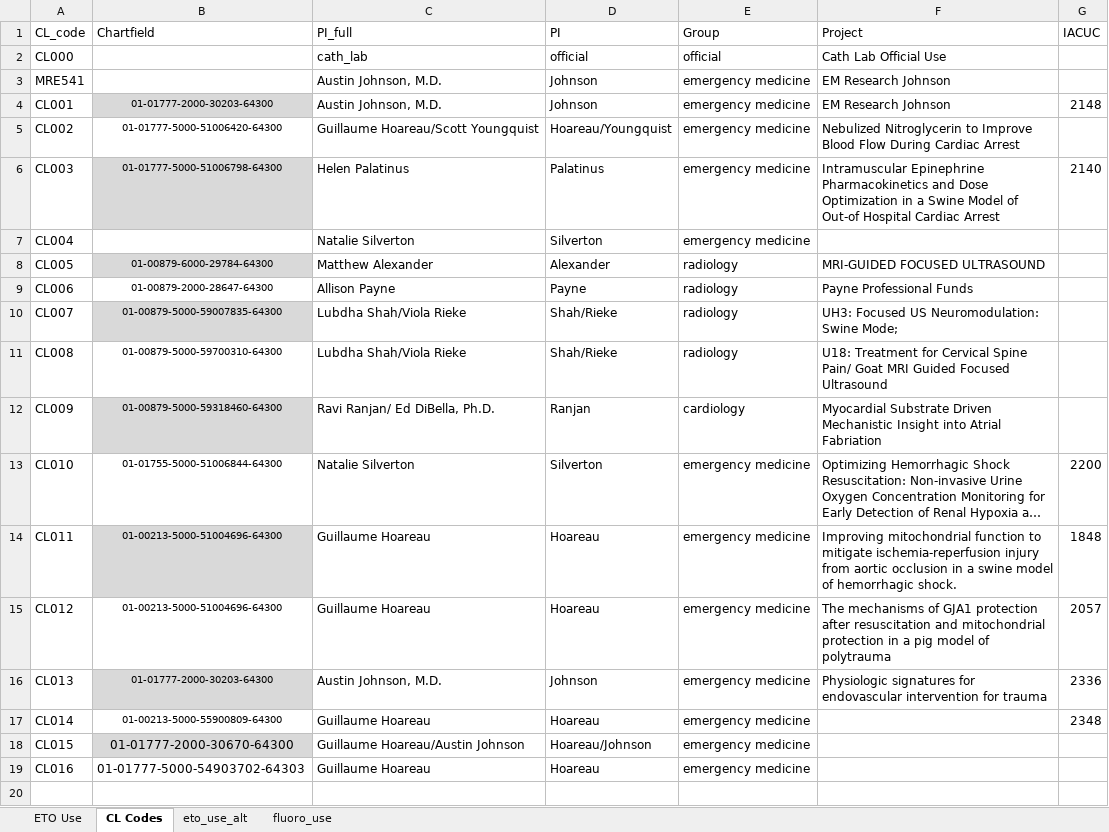
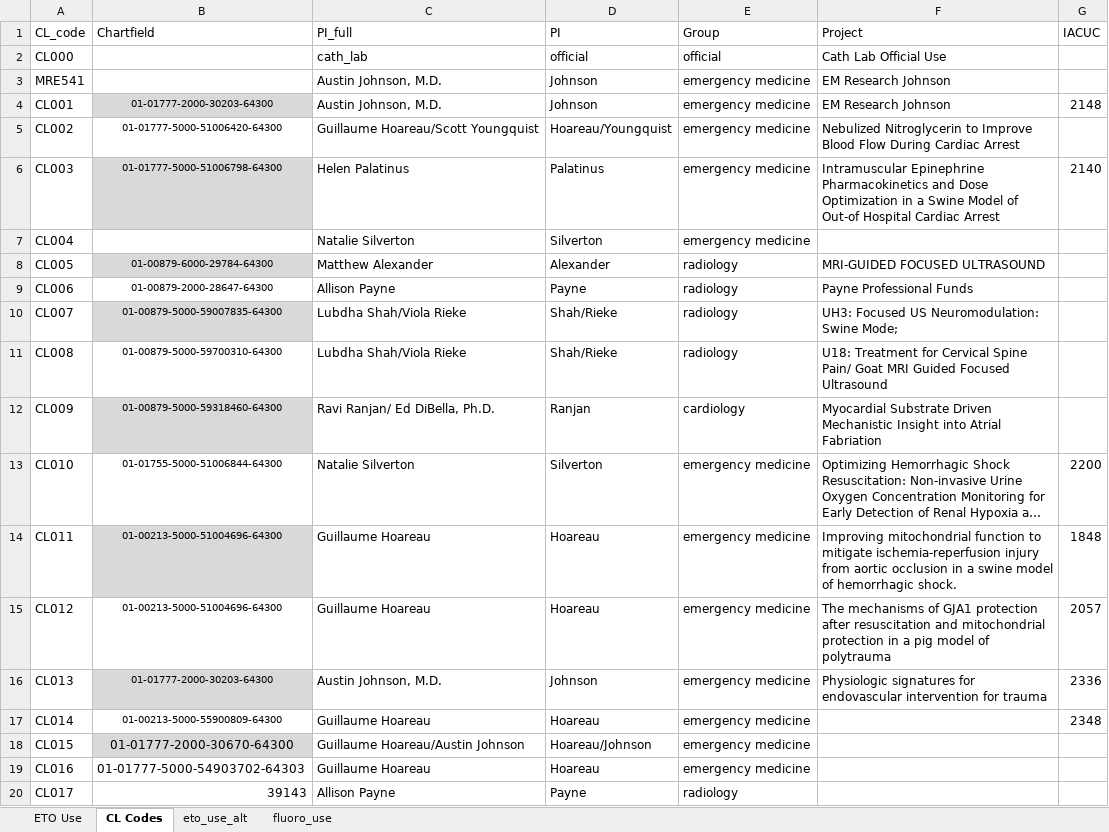
Before and after one commit to mzabrisk/eto_billing, an Excel workbook: ETO_Fluoro_Use.xlsx, sheet CL Codes, drawn as a sheet; long unchanged cells end in …; values as stored, in another font and other column widths than the file's, no borders; the diff names each change by its address in the sheet, - before the commit and + after, or states it on an @@ line.

```diff
--- a/ETO_Fluoro_Use.xlsx (sheet CL Codes)
+++ b/ETO_Fluoro_Use.xlsx (sheet CL Codes)
+row 20: CL017 | 39143 | Allison Payne | Payne | radiology
```
Also changed, not shown: sheet fluoro_use, sheet eto_use_alt, 16 other files.
